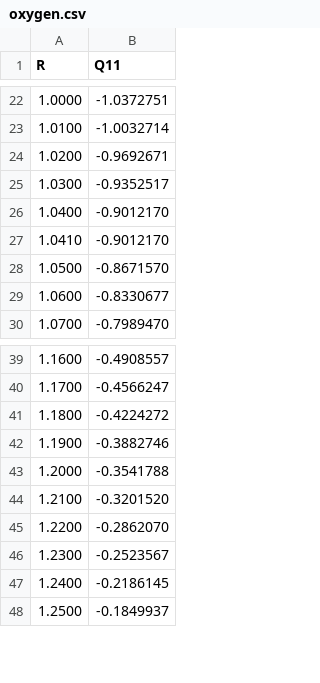
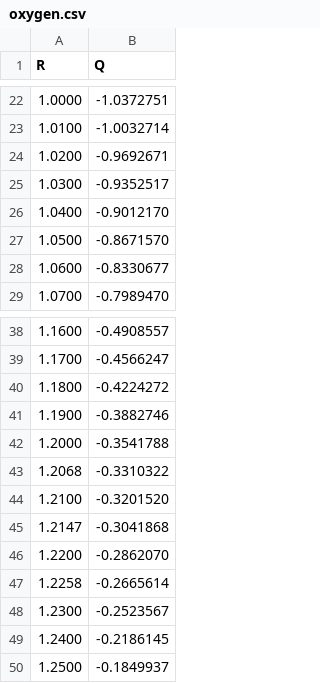
Before and after one commit to diatomicDisaster/Juo, a CSV file: oxygen.csv, drawn as a sheet; only a part is shown, gaps mark what is left out; removed rows and columns are numbered as before the commit, all else as after; the diff names each change by its address in the sheet, - before the commit and + after, or states it on an @@ line.

```diff
--- a/oxygen.csv
+++ b/oxygen.csv
-B1: Q11
+B1: Q
-row 27: 1.0410 | -0.9012170
+row 43: 1.2068 | -0.3310322
+row 45: 1.2147 | -0.3041868
+row 47: 1.2258 | -0.2665614
```
Also changed, not shown: 6 other files.
